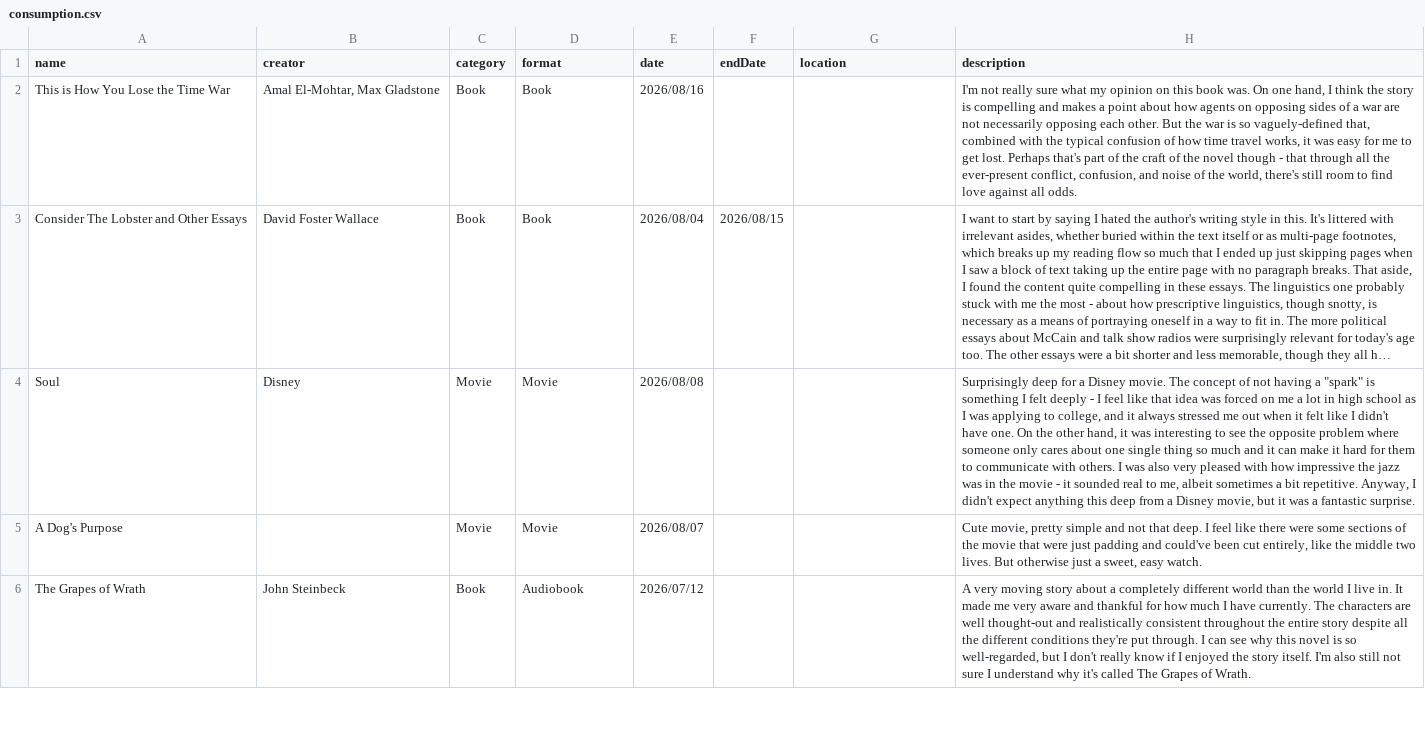
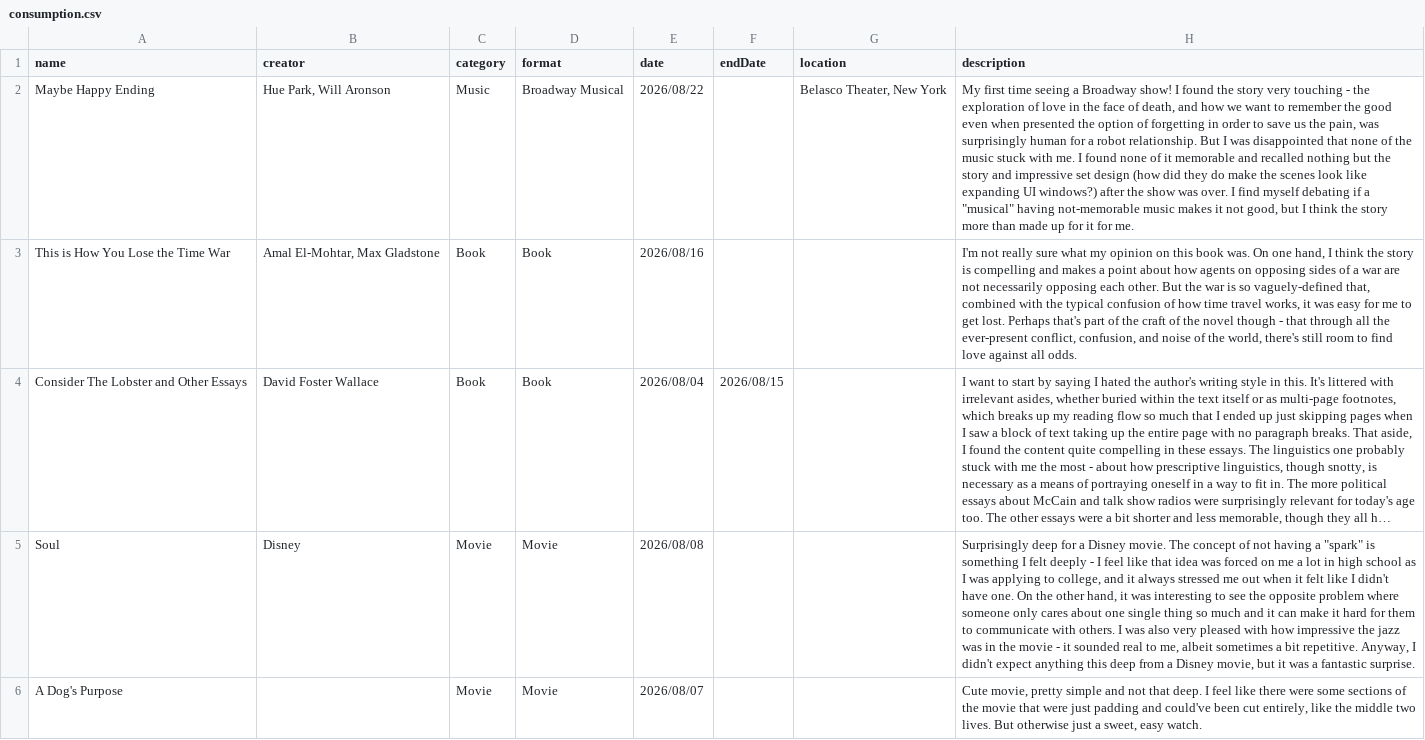
Before and after one commit to frnkwang/frnkwang.github.io, a CSV file: public/consumption.csv, drawn as a sheet; only a part is shown; the shorter side is filled out with more unchanged rows; long unchanged cells end in …; the diff names each change by its address in the sheet, - before the commit and + after, or states it on an @@ line.

Commit message:
maybe happy ending

```diff
--- a/public/consumption.csv
+++ b/public/consumption.csv
+row 2: Maybe Happy Ending | Hue Park, Will Aronson | Music | Broadway Musical | 2026/08/22 |  | Belasco Theater, New York | My first time seeing a Broadway show! I found the story very touching - the exploration of love in the face of death, and how we want to remember the good even when presented the option of forgetting in order to save us the pain, was surprisingly human for a robot relationship. But I was disappointed that none of the music stuck with me. I found none of it memorable and recalled nothing but the story and impressive set design (how did they do make the scenes look like expanding UI windows?) after the show was over. I find myself debating if a "musical" having not-memorable music makes it not good, but I think the story more than made up for it for me.
```
